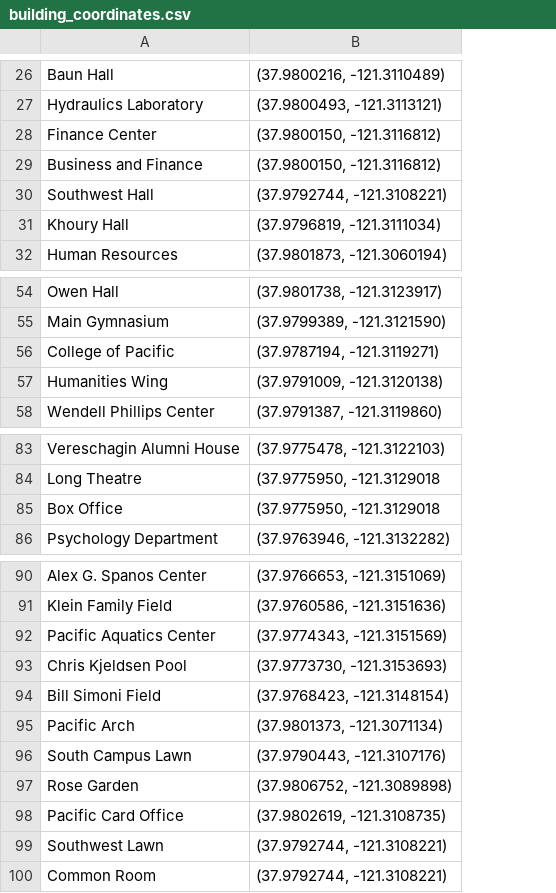
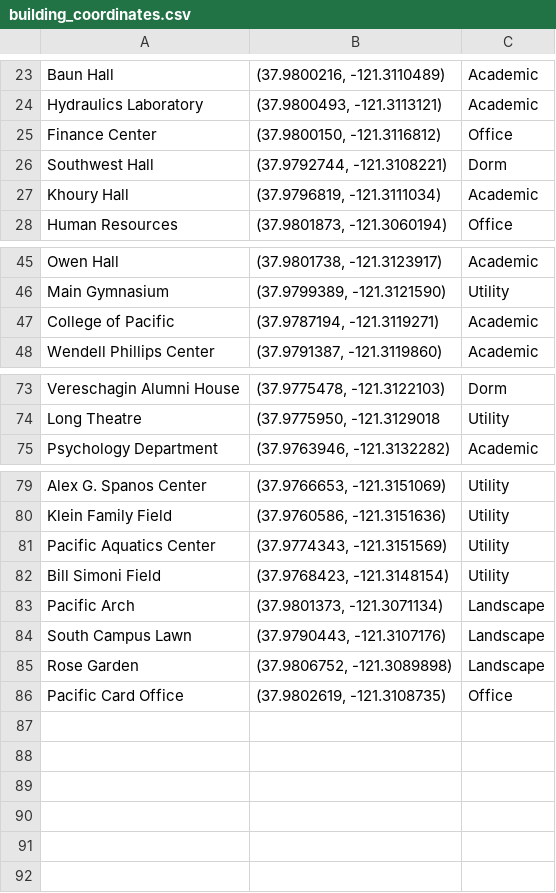
Before and after one commit to comp195/senior-project-spring-2023-walking-tour, a CSV file: app/src/main/res/raw/building_coordinates.csv, drawn as a sheet; only a part is shown, gaps mark what is left out; removed rows and columns are numbered as before the commit, all else as after; the diff covers the shown part only; the diff names each change by its address in the sheet, - before the commit and + after, or states it on an @@ line.

```diff
--- a/app/src/main/res/raw/building_coordinates.csv
+++ b/app/src/main/res/raw/building_coordinates.csv
+column C, rows 23-28: Academic | Academic | Office | Dorm | Academic | Office; rows 45-48: Academic | Utility | Academic | Academic; rows 73-75: Dorm | Utility | Academic; rows 79-86: Utility | Utility | Utility | Utility | Landscape | Landscape | Landscape | Office
-row 29: Business and Finance | (37.9800150, -121.3116812)
-row 57: Humanities Wing | (37.9791009, -121.3120138)
-row 85: Box Office | (37.9775950, -121.3129018
-row 93: Chris Kjeldsen Pool | (37.9773730, -121.3153693)
-row 99: Southwest Lawn | (37.9792744, -121.3108221)
-row 100: Common Room | (37.9792744, -121.3108221)
```
Also changed, not shown: 8 removed rows and 2 edited cells elsewhere in this file, 2 other files.
